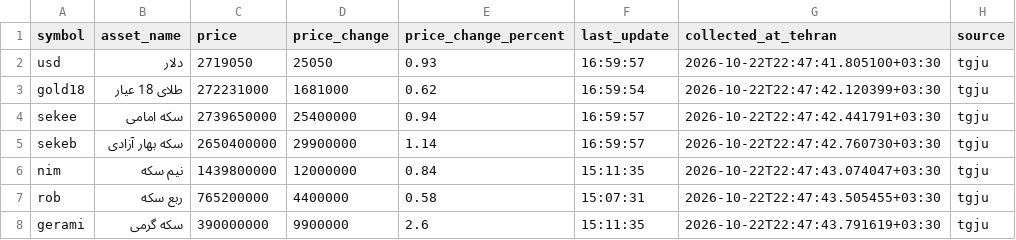
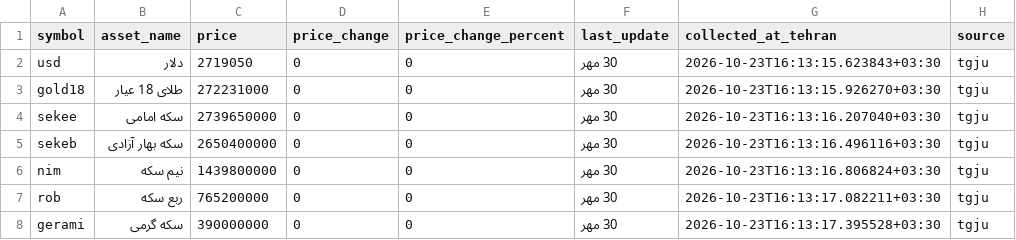
Before and after one commit to mahdi-price-monitor/price-monitor, a CSV file: data/tgju_dashboard.csv, drawn as a sheet.

```diff
--- a/data/tgju_dashboard.csv
+++ b/data/tgju_dashboard.csv
@@ -1,8 +1,8 @@
 symbol,asset_name,price,price_change,price_change_percent,last_update,collected_at_tehran,source
-usd,دلار,2719050,25050,0.93,16:59:57,2026-10-22T22:47:41.805100+03:30,tgju
-gold18,طلای 18 عیار,272231000,1681000,0.62,16:59:54,2026-10-22T22:47:42.120399+03:30,tgju
-sekee,سکه امامی,2739650000,25400000,0.94,16:59:57,2026-10-22T22:47:42.441791+03:30,tgju
-sekeb,سکه بهار آزادی,2650400000,29900000,1.14,16:59:57,2026-10-22T22:47:42.760730+03:30,tgju
-nim,نیم سکه,1439800000,12000000,0.84,15:11:35,2026-10-22T22:47:43.074047+03:30,tgju
-rob,ربع سکه,765200000,4400000,0.58,15:07:31,2026-10-22T22:47:43.505455+03:30,tgju
-gerami,سکه گرمی,390000000,9900000,2.6,15:11:35,2026-10-22T22:47:43.791619+03:30,tgju
+usd,دلار,2719050,0,0,30 مهر,2026-10-23T16:13:15.623843+03:30,tgju
+gold18,طلای 18 عیار,272231000,0,0,30 مهر,2026-10-23T16:13:15.926270+03:30,tgju
+sekee,سکه امامی,2739650000,0,0,30 مهر,2026-10-23T16:13:16.207040+03:30,tgju
+sekeb,سکه بهار آزادی,2650400000,0,0,30 مهر,2026-10-23T16:13:16.496116+03:30,tgju
+nim,نیم سکه,1439800000,0,0,30 مهر,2026-10-23T16:13:16.806824+03:30,tgju
+rob,ربع سکه,765200000,0,0,30 مهر,2026-10-23T16:13:17.082211+03:30,tgju
+gerami,سکه گرمی,390000000,0,0,30 مهر,2026-10-23T16:13:17.395528+03:30,tgju
```
Also changed, not shown: data/tgju_market_history.csv, data/tgju_market_latest.csv, 1 other file.
